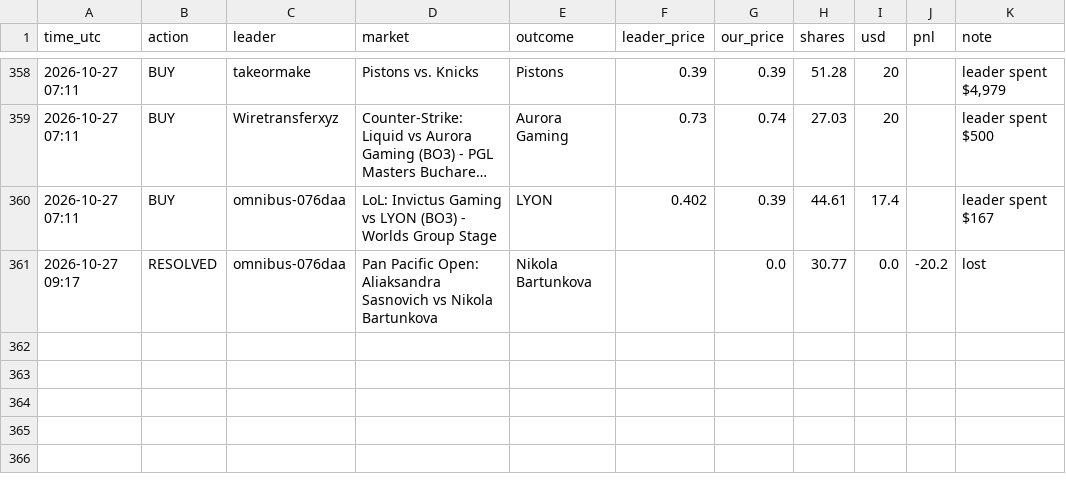
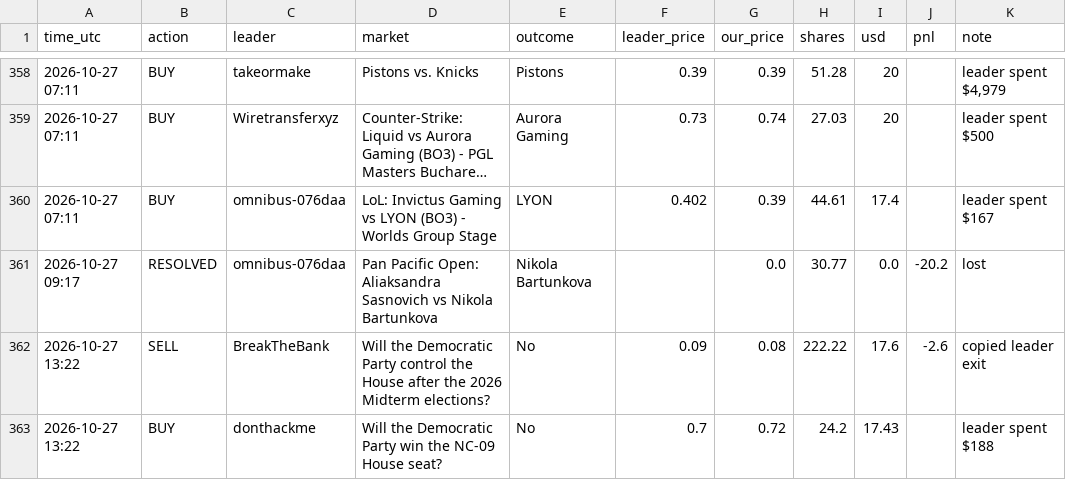
Before and after one commit to Duncan2k04/Polymarket-copybot, a CSV file: data/live_wide_trades.csv, drawn as a sheet; only a part is shown, gaps mark what is left out; long unchanged cells end in …; the diff names each change by its address in the sheet, - before the commit and + after, or states it on an @@ line.

Commit message:
live run 2026-10-27T13:23Z

```diff
--- a/data/live_wide_trades.csv
+++ b/data/live_wide_trades.csv
+row 362: 2026-10-27 13:22 | SELL | BreakTheBank | Will the Democratic Party control the House after the 2026 Midterm elections? | No | 0.09 | 0.08 | 222.22 | 17.6 | -2.6 | copied leader exit
+row 363: 2026-10-27 13:22 | BUY | donthackme | Will the Democratic Party win the NC-09 House seat? | No | 0.7 | 0.72 | 24.2 | 17.43 |  | leader spent $188
```
Also changed, not shown: data/live_top5_equity.csv, data/live_top5_trades.csv, 6 other files.
